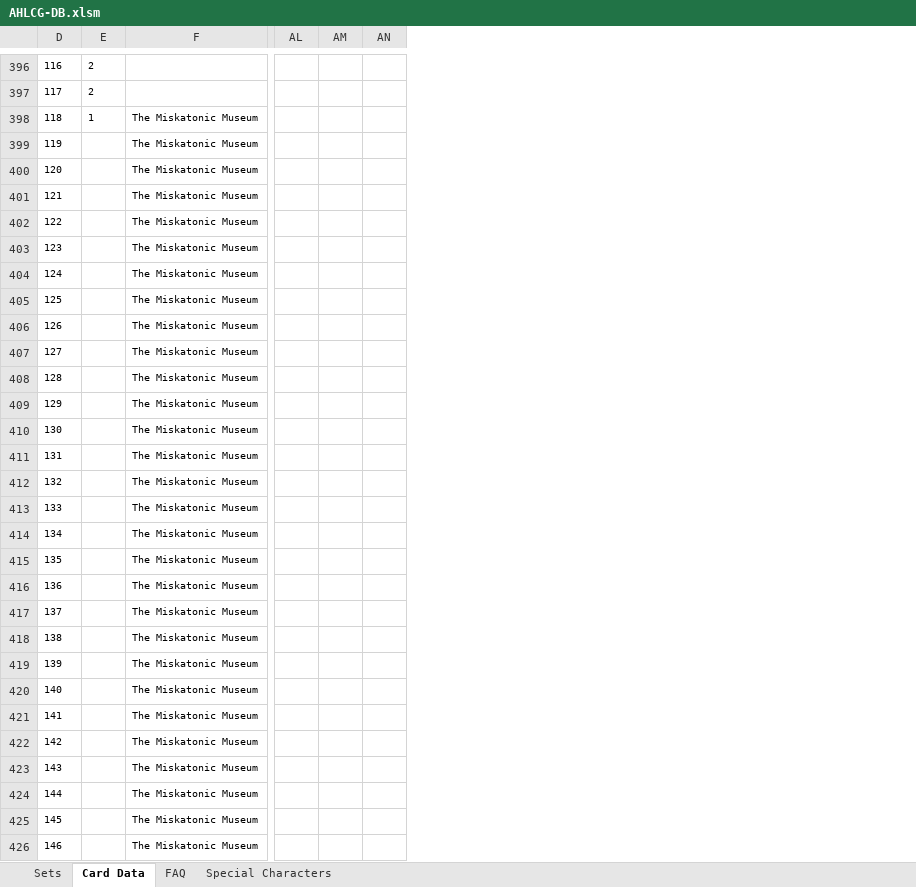
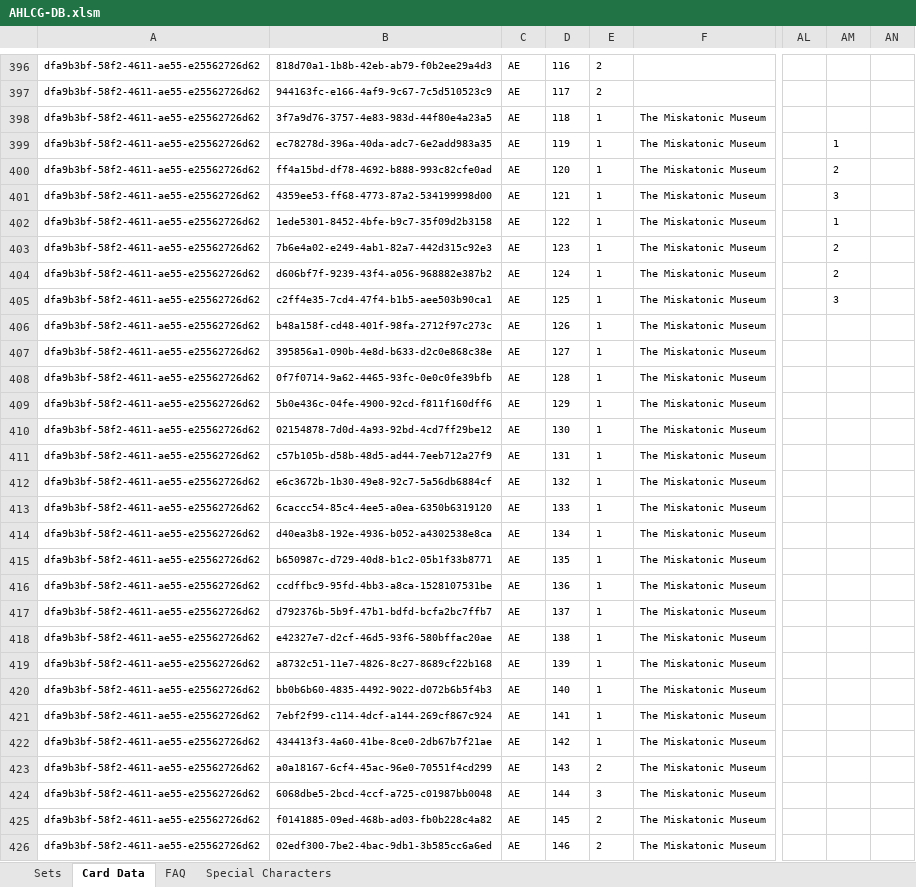
Before and after one commit to GeckoTH/arkham-horror, an Excel workbook: AHLCG-DB.xlsm, sheet Card Data, drawn as a sheet; only a part is shown, gaps mark what is left out; values as stored, in another font and other column widths than the file's, no borders; conditional formats not drawn; the diff covers the shown part only; the diff names each change by its address in the sheet, - before the commit and + after, or states it on an @@ line.

Commit message:
Add files via upload

```diff
--- a/AHLCG-DB.xlsm (sheet Card Data)
+++ b/AHLCG-DB.xlsm (sheet Card Data)
@@ column A unhidden, rows 396-426: all dfa9b3bf-58f2-4611-ae55-e25562726d62 @@
@@ column B unhidden, rows 396-426: 818d70a1-1b8b-42eb-ab79-f0b2ee29a4d3 | 944163fc-e166-4af9-9c67-7c5d510523c9 | 3f7a9d76-3757-4e83-983d-44f80e4a23a5 | ec78278d-396a-40da-adc7-6e2add983a35 | ff4a15bd-df78-4692-b888-993c82cfe0ad | 4359ee53-ff68-4773-87a2-534199998d00 | 1ede5301-8452-4bfe-b9c7-35f09d2b3158 | 7b6e4a02-e249-4ab1-82a7-442d315c92e3 | d606bf7f-9239-43f4-a056-968882e387b2 | c2ff4e35-7cd4-47f4-b1b5-aee503b90ca1 | b48a158f-cd48-401f-98fa-2712f97c273c | 395856a1-090b-4e8d-b633-d2c0e868c38e | 0f7f0714-9a62-4465-93fc-0e0c0fe39bfb | 5b0e436c-04fe-4900-92cd-f811f160dff6 | 02154878-7d0d-4a93-92bd-4cd7ff29be12 | c57b105b-d58b-48d5-ad44-7eeb712a27f9 | e6c3672b-1b30-49e8-92c7-5a56db6884cf | 6caccc54-85c4-4ee5-a0ea-6350b6319120 | d40ea3b8-192e-4936-b052-a4302538e8ca | b650987c-d729-40d8-b1c2-05b1f33b8771 | ccdffbc9-95fd-4bb3-a8ca-1528107531be | d792376b-5b9f-47b1-bdfd-bcfa2bc7ffb7 | e42327e7-d2cf-46d5-93f6-580bffac20ae | a8732c51-11e7-4826-8c27-8689cf22b168 | bb0b6b60-4835-4492-9022-d072b6b5f4b3 | 7ebf2f99-c114-4dcf-a144-269cf867c924 | 434413f3-4a60-41be-8ce0-2db67b7f21ae | a0a18167-6cf4-45ac-96e0-70551f4cd299 | 6068dbe5-2bcd-4ccf-a725-c01987bb0048 | f0141885-09ed-468b-ad03-fb0b228c4a82 | 02edf300-7be2-4bac-9db1-3b585cc6a6ed @@
@@ column C unhidden, rows 396-426: all AE @@
-E399:E422: (empty)
+E399:E422: 1
-AM399: (empty)
+AM399: 1
-AM400: (empty)
+AM400: 2
-AM401: (empty)
+AM401: 3
-AM402: (empty)
+AM402: 1
-AM403:AM404: (empty)
+AM403:AM404: 2
-AM405: (empty)
+AM405: 3
-E423: (empty)
+E423: 2
-E424: (empty)
+E424: 3
-E425:E426: (empty)
+E425:E426: 2
```
Also changed, not shown: 37 added rows elsewhere in this sheet, sheet Sets.
